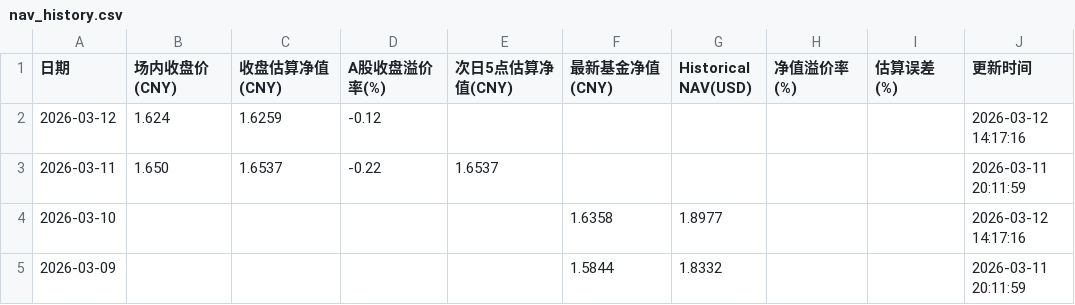
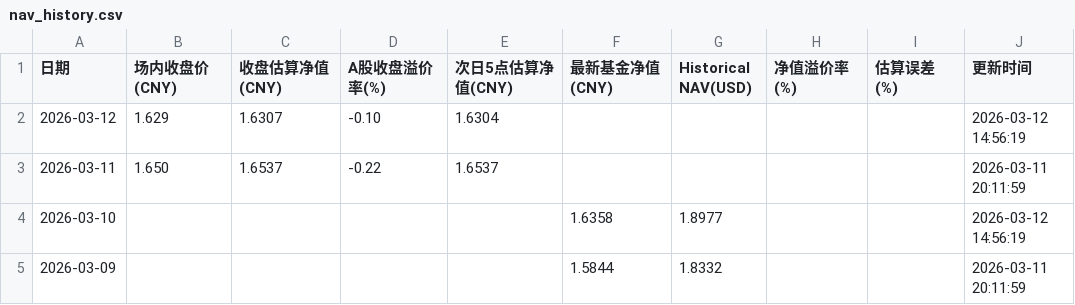
Before and after one commit to EternityPeng/IOPV, a CSV file: cache/159687/nav_history.csv, drawn as a sheet.

```diff
--- a/cache/159687/nav_history.csv
+++ b/cache/159687/nav_history.csv
@@ -1,5 +1,5 @@
 日期,场内收盘价(CNY),收盘估算净值(CNY),A股收盘溢价率(%),次日5点估算净值(CNY),最新基金净值(CNY),Historical NAV(USD),净值溢价率(%),估算误差(%),更新时间
-2026-03-12,1.624,1.6259,-0.12,,,,,,2026-03-12 14:17:16
+2026-03-12,1.629,1.6307,-0.10,1.6304,,,,,2026-03-12 14:56:19
 2026-03-11,1.650,1.6537,-0.22,1.6537,,,,,2026-03-11 20:11:59
-2026-03-10,,,,,1.6358,1.8977,,,2026-03-12 14:17:16
+2026-03-10,,,,,1.6358,1.8977,,,2026-03-12 14:56:19
 2026-03-09,,,,,1.5844,1.8332,,,2026-03-11 20:11:59
```
Also changed, not shown: cache/513730/nav_history.csv, cache/520580/nav_history.csv, 7 other files.
